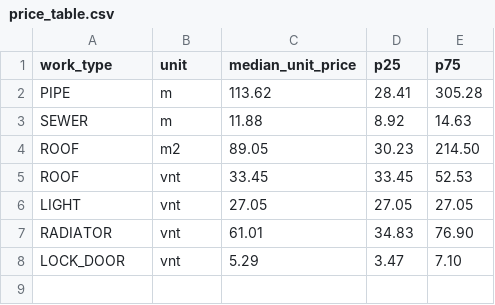
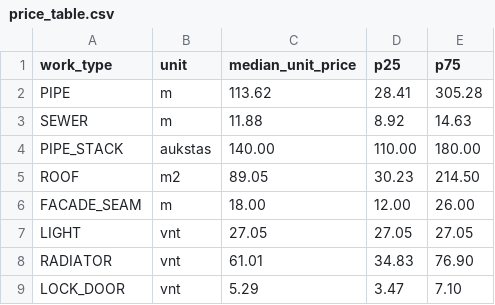
Before and after one commit to mindaugasbukauskas1996-ship-it/kainos-asistentas-api, a CSV file: price_table.csv, drawn as a sheet; removed rows and columns are numbered as before the commit, all else as after; the diff names each change by its address in the sheet, - before the commit and + after, or states it on an @@ line.

Commit message:
Update price_table.csv

```diff
--- a/price_table.csv
+++ b/price_table.csv
+row 4: PIPE_STACK | aukstas | 140.00 | 110.00 | 180.00
-row 5: ROOF | vnt | 33.45 | 33.45 | 52.53
+row 6: FACADE_SEAM | m | 18.00 | 12.00 | 26.00
```
